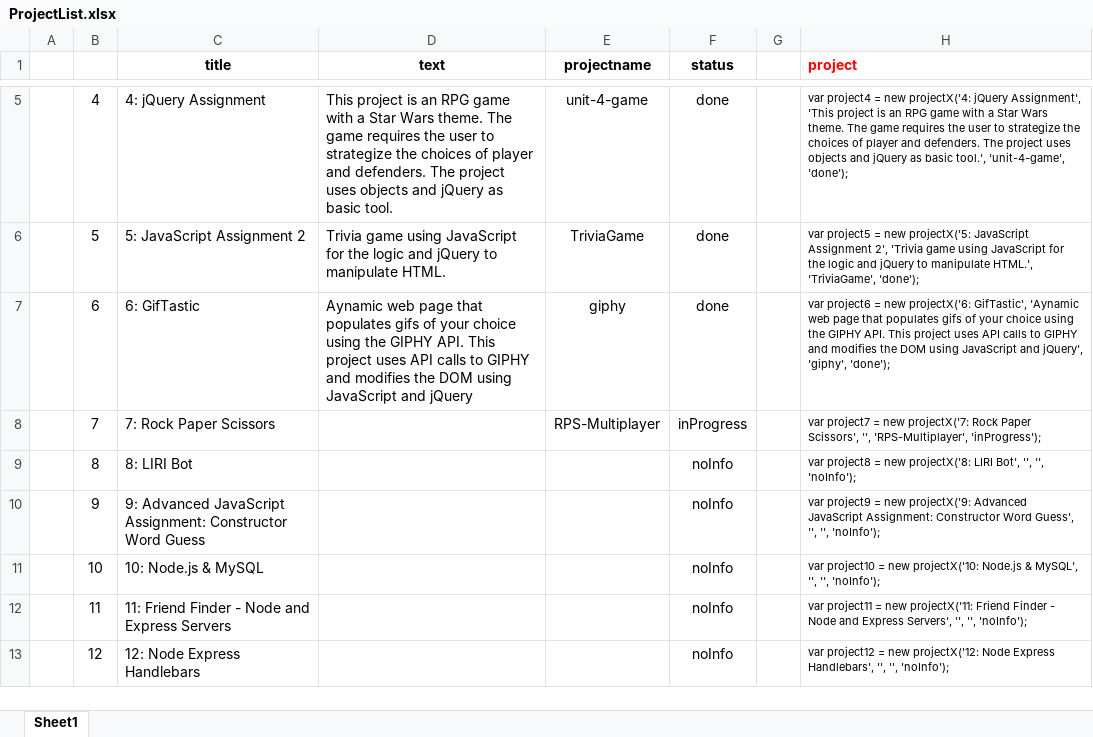
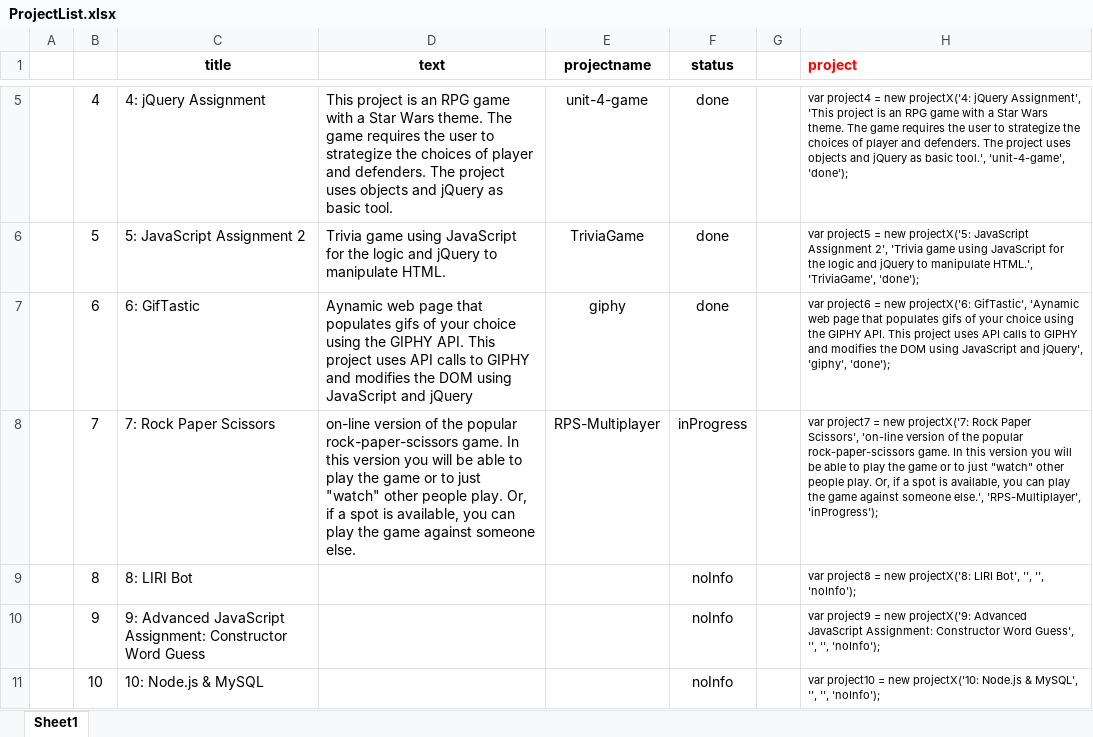
Before and after one commit to juanidiaz/juanidiaz.github.io, an Excel workbook: assets/other/ProjectList.xlsx, sheet Sheet1, drawn as a sheet; only a part is shown, gaps mark what is left out; the shorter side is filled out with more unchanged rows; values as stored, in another font and other column widths than the file's, no borders; the diff names each change by its address in the sheet, - before the commit and + after, or states it on an @@ line.

```diff
--- a/assets/other/ProjectList.xlsx (sheet Sheet1)
+++ b/assets/other/ProjectList.xlsx (sheet Sheet1)
-D8 (text): (empty)
+D8 (text): on-line version of the popular rock-paper-scissors game. In this version you will be able to play the game or to just "watch" other people play. Or, if a spot is available, you can play the game against someone else.
-H8 (project): …Paper Scissors', '', 'RPS-Multiplayer', 'inProgress');
+H8 (project): …Paper Scissors', 'on-line version of the popular rock-paper-scissors game. In this version you will be able to play the game or to just "watch" other people play. Or, if a spot is available, you can play the game against someone else.', 'RPS-Multiplayer', 'inProgress');
```
Also changed, not shown: 1 other file.
